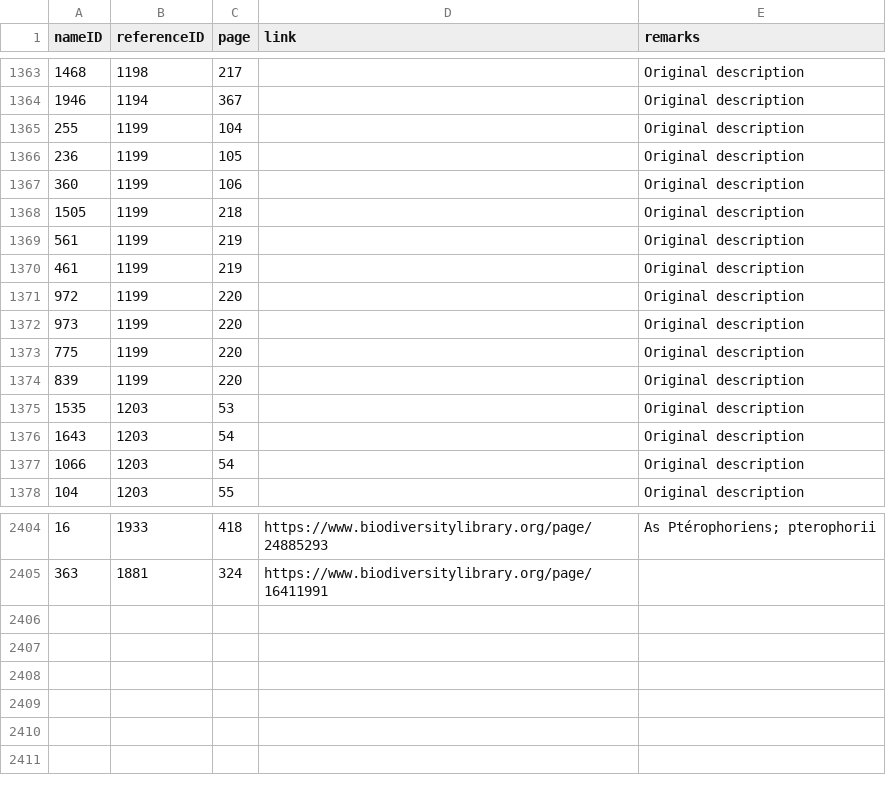
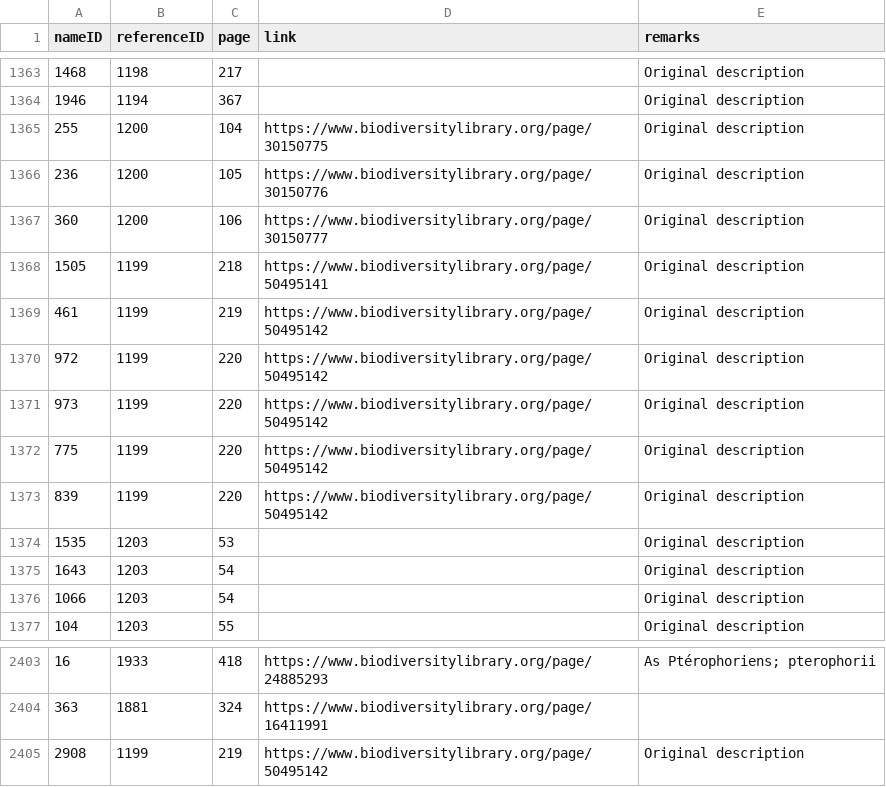
Before and after one commit to dhobern/pterophoroidea, a CSV file: coldp/data/namereference.csv, drawn as a sheet; only a part is shown, gaps mark what is left out.

```diff
--- a/coldp/data/namereference.csv
+++ b/coldp/data/namereference.csv
@@ -1364,12 +1364,11 @@ nameID,referenceID,page,link,remarks
 1946,1194,367,,Original description
-255,1199,104,,Original description
-236,1199,105,,Original description
-360,1199,106,,Original description
-1505,1199,218,,Original description
-561,1199,219,,Original description
-461,1199,219,,Original description
-972,1199,220,,Original description
-973,1199,220,,Original description
-775,1199,220,,Original description
-839,1199,220,,Original description
+255,1200,104,https://www.biodiversitylibrary.org/page/30150775,Original description
+236,1200,105,https://www.biodiversitylibrary.org/page/30150776,Original description
+360,1200,106,https://www.biodiversitylibrary.org/page/30150777,Original description
+1505,1199,218,https://www.biodiversitylibrary.org/page/50495141,Original description
+461,1199,219,https://www.biodiversitylibrary.org/page/50495142,Original description
+972,1199,220,https://www.biodiversitylibrary.org/page/50495142,Original description
+973,1199,220,https://www.biodiversitylibrary.org/page/50495142,Original description
+775,1199,220,https://www.biodiversitylibrary.org/page/50495142,Original description
+839,1199,220,https://www.biodiversitylibrary.org/page/50495142,Original description
 1535,1203,53,,Original description
@@ -2405 +2404,2 @@ nameID,referenceID,page,link,remarks
 363,1881,324,https://www.biodiversitylibrary.org/page/16411991,
+2908,1199,219,https://www.biodiversitylibrary.org/page/50495142,Original description
```
Also changed, not shown: coldp/data/name.csv, coldp/data/namerelation.csv, 1 other file.
